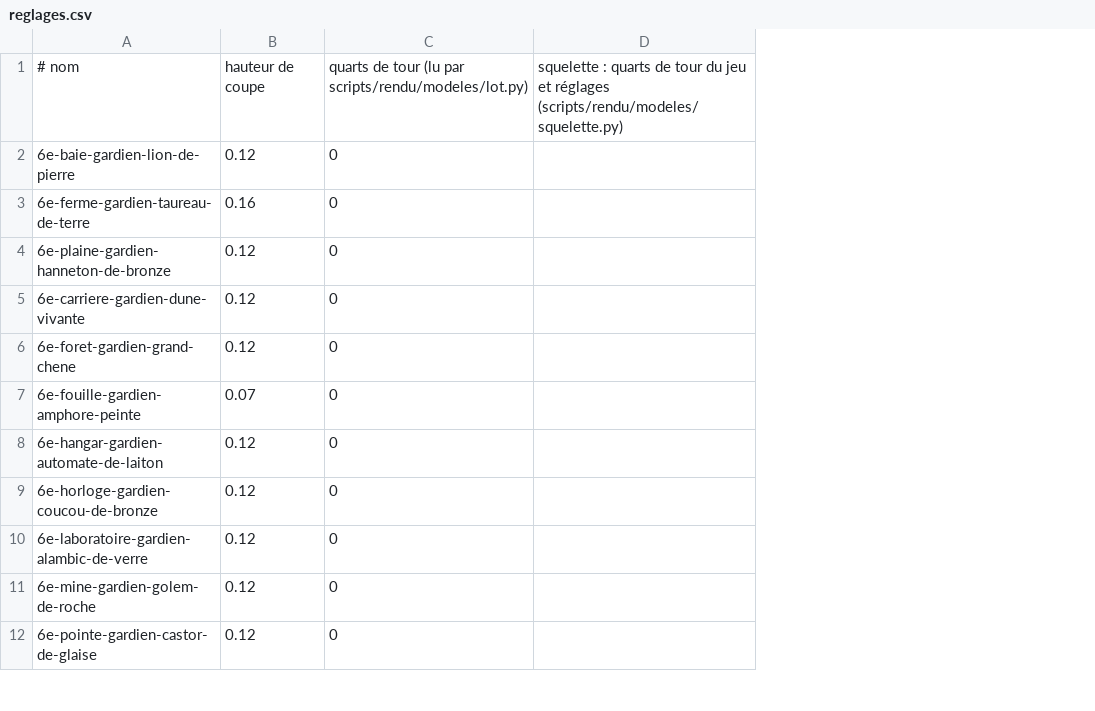
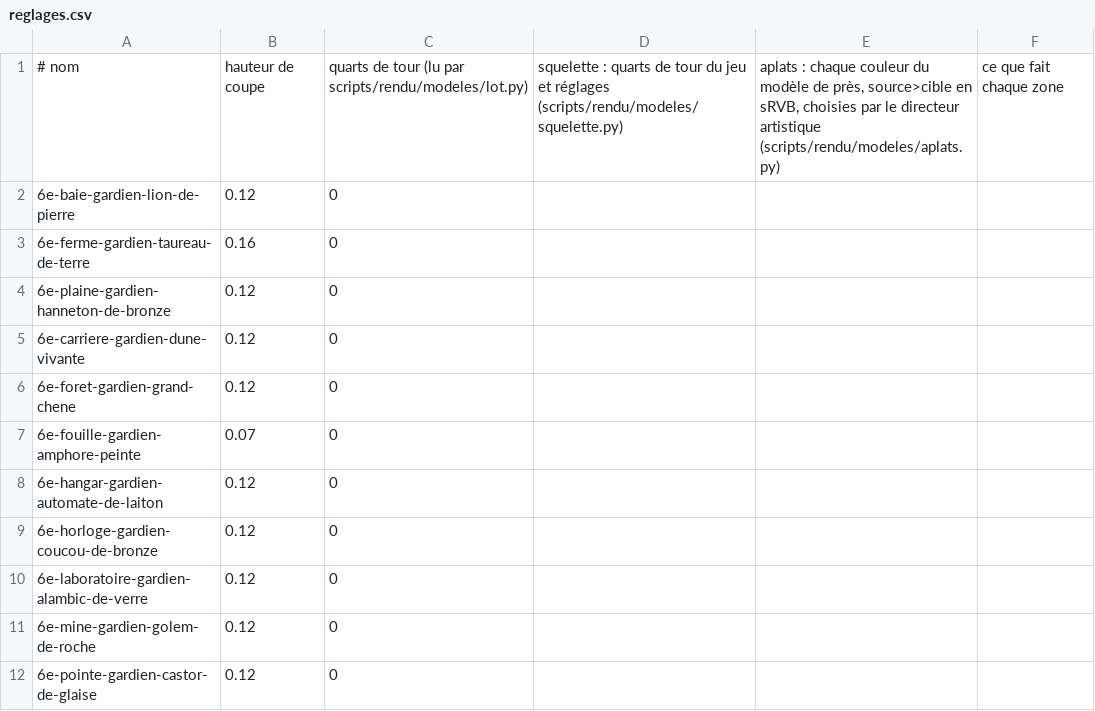
Before and after one commit to g7ed6e/dysapps, a CSV file: docs/univers/archipeo/personnages/modeles/reglages.csv, drawn as a sheet; only a part is shown; the diff names each change by its address in the sheet, - before the commit and + after, or states it on an @@ line.

Commit message:
Archipéo : les aplats des créatures peints dans leurs fichiers, et le skill de la chaîne des modèles
Les couleurs choisies par le directeur artistique passent de flatColors.ts à la colonne « aplats » de reglages.csv ;
scripts/rendu/modeles/aplats.py peint les .glb des quinze créatures du 6e (seul COLOR_0 change), et le jeu ne calcule
plus rien au chargement. Même rendu en jeu. Rendus de contrôle refaits, famille de captures « aplats » retirée,
skill .claude/skills/modeles-3d décrit la chaîne du concept au jeu.

```diff
--- a/docs/univers/archipeo/personnages/modeles/reglages.csv
+++ b/docs/univers/archipeo/personnages/modeles/reglages.csv
+column E, row 1: aplats : chaque couleur du modèle de près, source>cible en sRVB, choisies par le directeur artistique (scripts/rendu/modeles/aplats.py)
+column F, row 1: ce que fait chaque zone
```
Also changed, not shown: 54 other files.
